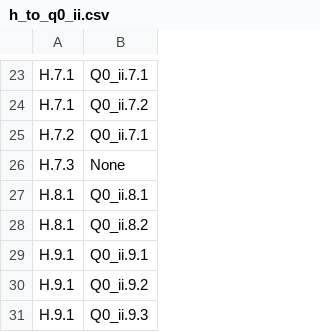
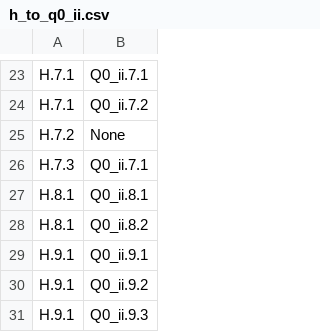
Before and after one commit to STRAST-UPM/ai_requirements_generation_rr, a CSV file: results/analysis/relations/completeness/h_to_q0_ii.csv, drawn as a sheet; only a part is shown, gaps mark what is left out.

```diff
--- a/results/analysis/relations/completeness/h_to_q0_ii.csv
+++ b/results/analysis/relations/completeness/h_to_q0_ii.csv
@@ -24,4 +24,4 @@ H.7.1,Q0_ii.7.1
 H.7.1,Q0_ii.7.2
-H.7.2,Q0_ii.7.1
-H.7.3,None
+H.7.2,None
+H.7.3,Q0_ii.7.1
 H.8.1,Q0_ii.8.1
```
